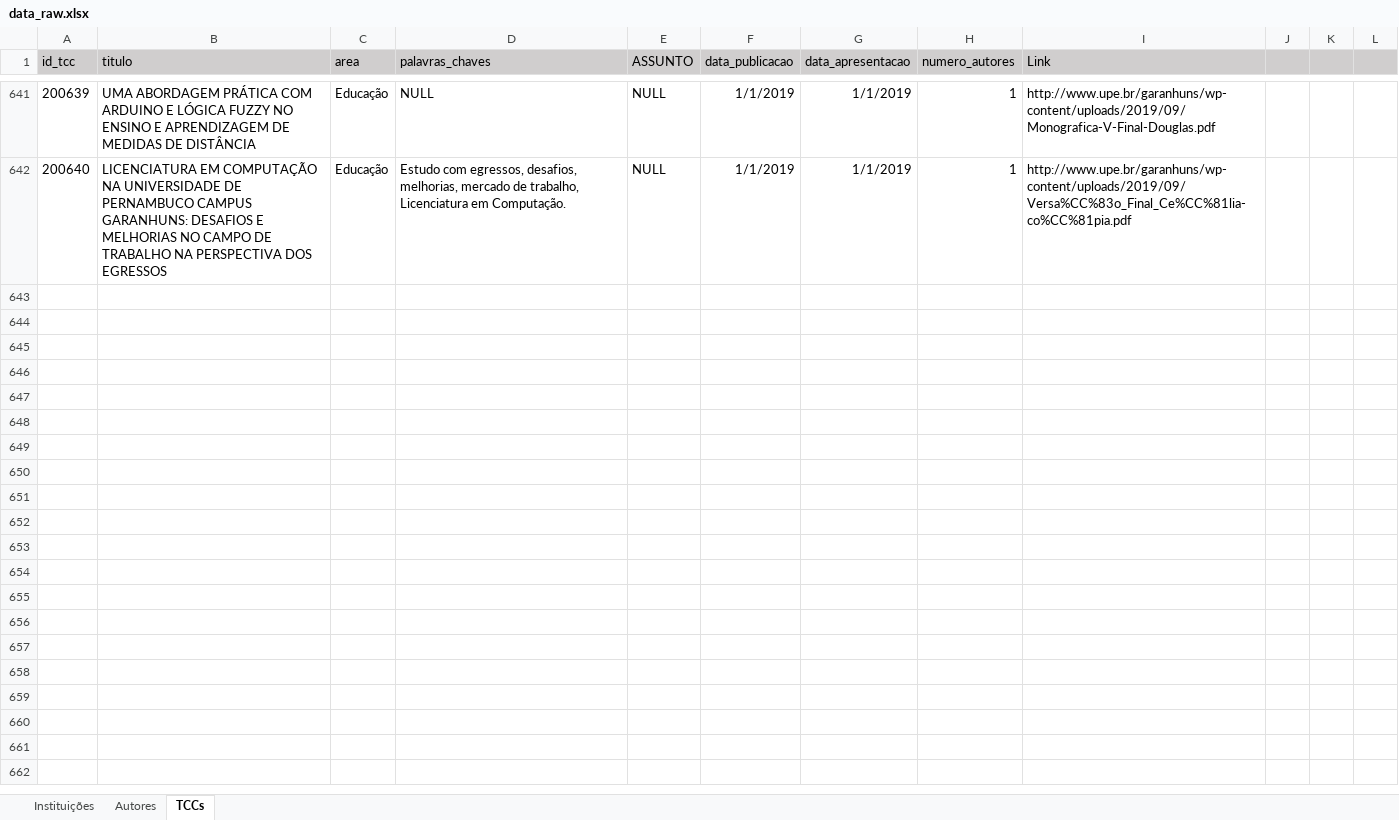
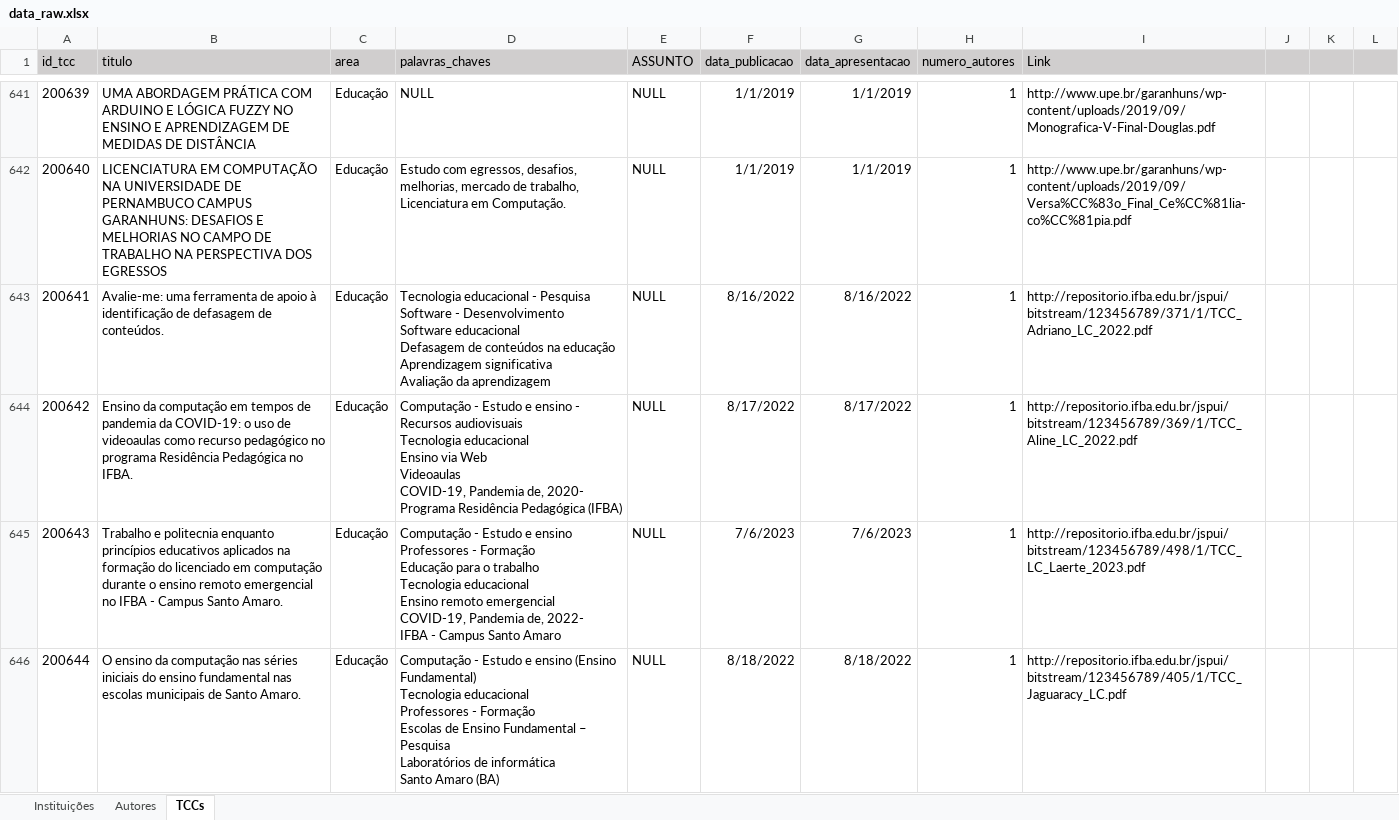
Before and after one commit to Geilsondss/Fluxo_da_Comunicacao_Cientifica_Lic_Comp, an Excel workbook: Data/data_raw.xlsx, sheet TCCs, drawn as a sheet; only a part is shown, gaps mark what is left out; values as stored, in another font and other column widths than the file's, no borders; ↵ is a line break in a cell; the diff covers the shown part only; the diff names each change by its address in the sheet, - before the commit and + after, or states it on an @@ line.

Commit message:
Dados BRUTOS  do IFBA coletados no dia 15/08/2025

```diff
--- a/Data/data_raw.xlsx (sheet TCCs)
+++ b/Data/data_raw.xlsx (sheet TCCs)
+row 643: 200641 | Avalie-me: uma ferramenta de apoio à identificação de defasagem de conteúdos. | Educação | Tecnologia educacional - Pesquisa ↵ Software - Desenvolvimento ↵ Software educacional ↵ Defasagem de conteúdos na educação ↵ Aprendizagem significativa ↵ Avaliação da aprendizagem | NULL | 8/16/2022 | 8/16/2022 | 1 | http://repositorio.ifba.edu.br/jspui/bitstream/123456789/371/1/TCC_Adriano_LC_2022.pdf
+row 644: 200642 | Ensino da computação em tempos de pandemia da COVID-19: o uso de videoaulas como recurso pedagógico no programa Residência Pedagógica no IFBA. | Educação | Computação - Estudo e ensino - Recursos audiovisuais ↵ Tecnologia educacional ↵ Ensino via Web ↵ Videoaulas ↵ COVID-19, Pandemia de, 2020- ↵ Programa Residência Pedagógica (IFBA) | NULL | 8/17/2022 | 8/17/2022 | 1 | http://repositorio.ifba.edu.br/jspui/bitstream/123456789/369/1/TCC_Aline_LC_2022.pdf
+row 645: 200643 | Trabalho e politecnia enquanto princípios educativos aplicados na formação do licenciado em computação durante o ensino remoto emergencial no IFBA - Campus Santo Amaro. | Educação | Computação - Estudo e ensino ↵ Professores - Formação ↵ Educação para o trabalho ↵ Tecnologia educacional ↵ Ensino remoto emergencial ↵ COVID-19, Pandemia de, 2022- ↵ IFBA - Campus Santo Amaro | NULL | 7/6/2023 | 7/6/2023 | 1 | http://repositorio.ifba.edu.br/jspui/bitstream/123456789/498/1/TCC_LC_Laerte_2023.pdf
+row 646: 200644 | O ensino da computação nas séries iniciais do ensino fundamental nas escolas municipais de Santo Amaro. | Educação | Computação - Estudo e ensino (Ensino Fundamental) ↵ Tecnologia educacional ↵ Professores - Formação ↵ Escolas de Ensino Fundamental – Pesquisa ↵ Laboratórios de informática ↵ Santo Amaro (BA) | NULL | 8/18/2022 | 8/18/2022 | 1 | http://repositorio.ifba.edu.br/jspui/bitstream/123456789/405/1/TCC_Jaguaracy_LC.pdf
```
Also changed, not shown: 10 added rows elsewhere in this sheet, sheet Autores.
